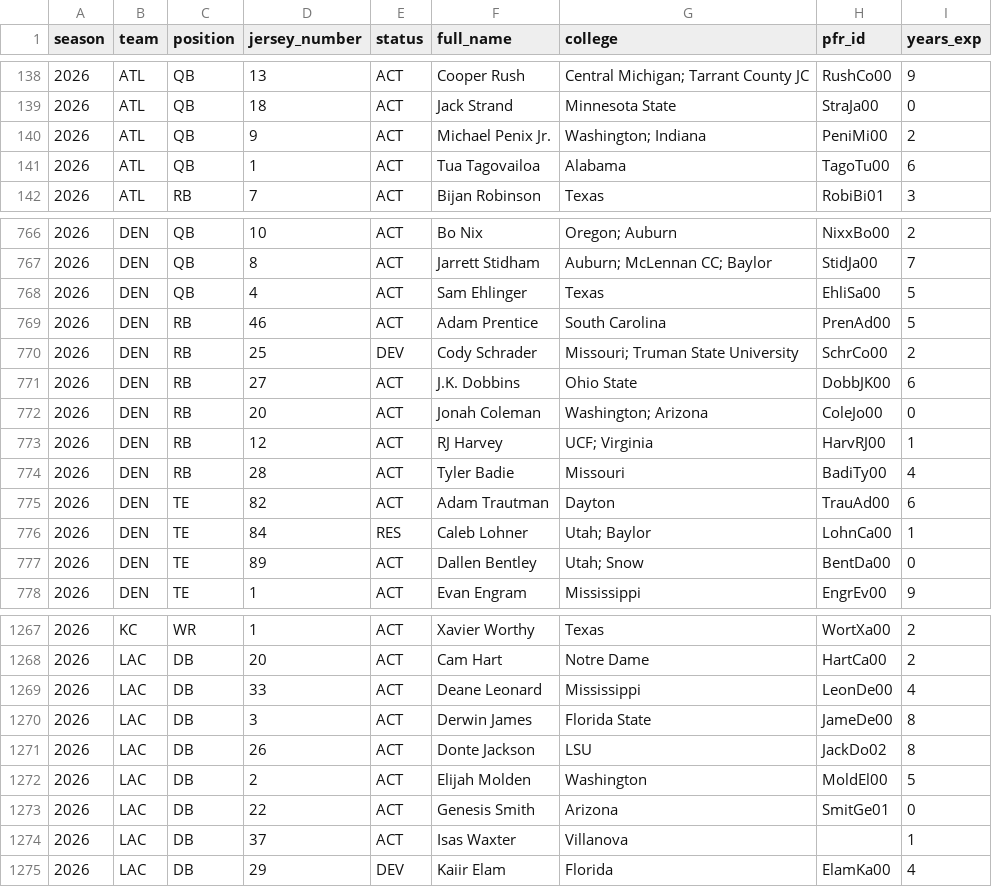
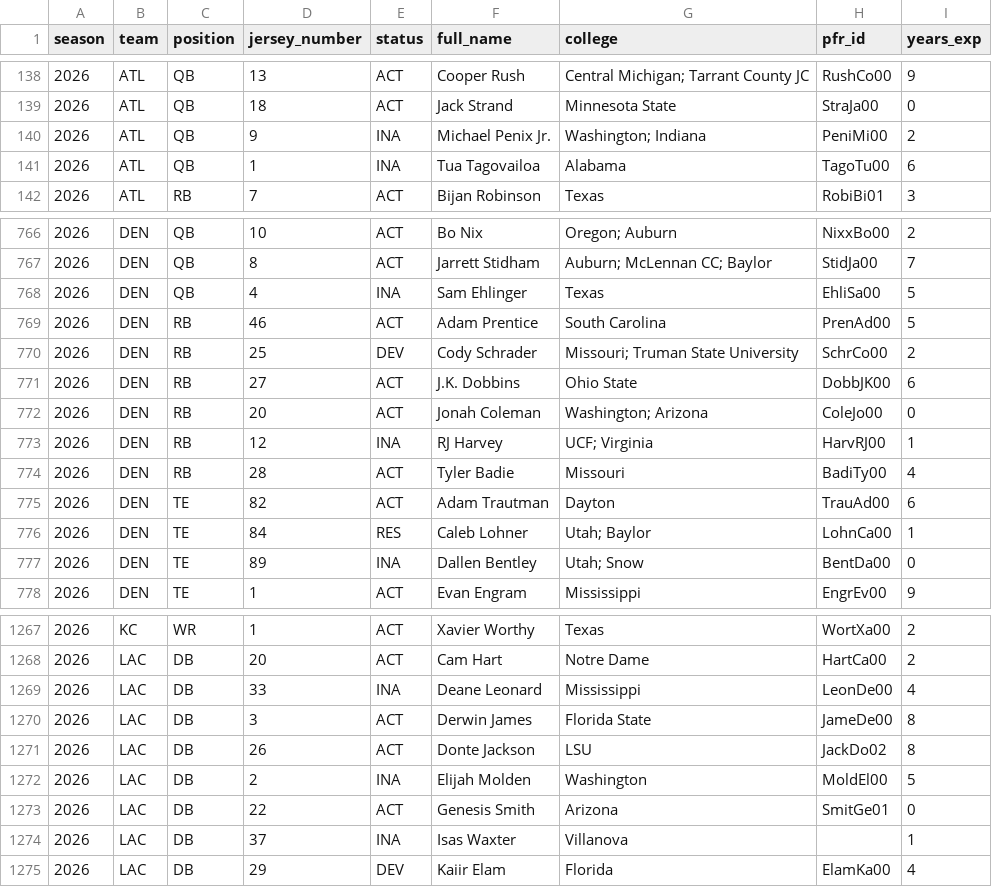
Before and after one commit to athvin/football-pool, a CSV file: data/2026/roster.csv, drawn as a sheet; only a part is shown, gaps mark what is left out; the diff covers the shown part only.

```diff
--- a/data/2026/roster.csv
+++ b/data/2026/roster.csv
@@ -139,4 +139,4 @@ season,team,position,jersey_number,status,full_name,college,pfr_id,years_exp
 2026,ATL,QB,18,ACT,Jack Strand,Minnesota State,StraJa00,0
-2026,ATL,QB,9,ACT,Michael Penix Jr.,Washington; Indiana,PeniMi00,2
-2026,ATL,QB,1,ACT,Tua Tagovailoa,Alabama,TagoTu00,6
+2026,ATL,QB,9,INA,Michael Penix Jr.,Washington; Indiana,PeniMi00,2
+2026,ATL,QB,1,INA,Tua Tagovailoa,Alabama,TagoTu00,6
 2026,ATL,RB,7,ACT,Bijan Robinson,Texas,RobiBi01,3
@@ -767,3 +767,3 @@ season,team,position,jersey_number,status,full_name,college,pfr_id,years_exp
 2026,DEN,QB,8,ACT,Jarrett Stidham,Auburn; McLennan CC; Baylor,StidJa00,7
-2026,DEN,QB,4,ACT,Sam Ehlinger,Texas,EhliSa00,5
+2026,DEN,QB,4,INA,Sam Ehlinger,Texas,EhliSa00,5
 2026,DEN,RB,46,ACT,Adam Prentice,South Carolina,PrenAd00,5
@@ -772,3 +772,3 @@ season,team,position,jersey_number,status,full_name,college,pfr_id,years_exp
 2026,DEN,RB,20,ACT,Jonah Coleman,Washington; Arizona,ColeJo00,0
-2026,DEN,RB,12,ACT,RJ Harvey,UCF; Virginia,HarvRJ00,1
+2026,DEN,RB,12,INA,RJ Harvey,UCF; Virginia,HarvRJ00,1
 2026,DEN,RB,28,ACT,Tyler Badie,Missouri,BadiTy00,4
@@ -776,3 +776,3 @@ season,team,position,jersey_number,status,full_name,college,pfr_id,years_exp
 2026,DEN,TE,84,RES,Caleb Lohner,Utah; Baylor,LohnCa00,1
-2026,DEN,TE,89,ACT,Dallen Bentley,Utah; Snow,BentDa00,0
+2026,DEN,TE,89,INA,Dallen Bentley,Utah; Snow,BentDa00,0
 2026,DEN,TE,1,ACT,Evan Engram,Mississippi,EngrEv00,9
@@ -1268,8 +1268,8 @@ season,team,position,jersey_number,status,full_name,college,pfr_id,years_exp
 2026,LAC,DB,20,ACT,Cam Hart,Notre Dame,HartCa00,2
-2026,LAC,DB,33,ACT,Deane Leonard,Mississippi,LeonDe00,4
+2026,LAC,DB,33,INA,Deane Leonard,Mississippi,LeonDe00,4
 2026,LAC,DB,3,ACT,Derwin James,Florida State,JameDe00,8
 2026,LAC,DB,26,ACT,Donte Jackson,LSU,JackDo02,8
-2026,LAC,DB,2,ACT,Elijah Molden,Washington,MoldEl00,5
+2026,LAC,DB,2,INA,Elijah Molden,Washington,MoldEl00,5
 2026,LAC,DB,22,ACT,Genesis Smith,Arizona,SmitGe01,0
-2026,LAC,DB,37,ACT,Isas Waxter,Villanova,,1
+2026,LAC,DB,37,INA,Isas Waxter,Villanova,,1
 2026,LAC,DB,29,DEV,Kaiir Elam,Florida,ElamKa00,4
```
Also changed, not shown: 170 edited cells elsewhere in this file, data/2026/games.csv.
